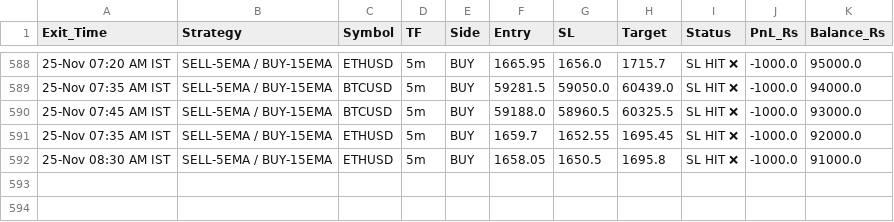
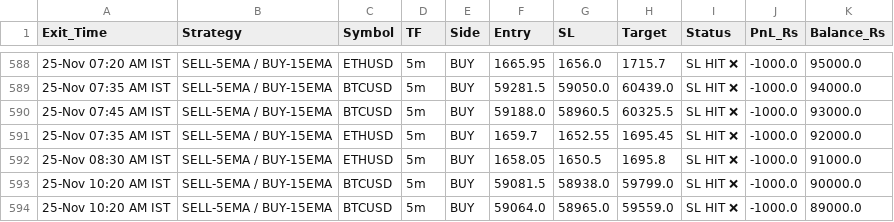
Before and after one commit to narsakumar1200-star/delta-paper-bot, a CSV file: paper_trades_log.csv, drawn as a sheet; only a part is shown, gaps mark what is left out; the diff names each change by its address in the sheet, - before the commit and + after, or states it on an @@ line.

Commit message:
Update paper trades & wallet

```diff
--- a/paper_trades_log.csv
+++ b/paper_trades_log.csv
+row 593: 25-Nov 10:20 AM IST | SELL-5EMA / BUY-15EMA | BTCUSD | 5m | BUY | 59081.5 | 58938.0 | 59799.0 | SL HIT ❌ | -1000.0 | 90000.0
+row 594: 25-Nov 10:20 AM IST | SELL-5EMA / BUY-15EMA | BTCUSD | 5m | BUY | 59064.0 | 58965.0 | 59559.0 | SL HIT ❌ | -1000.0 | 89000.0
```
Also changed, not shown: 1 other file.
